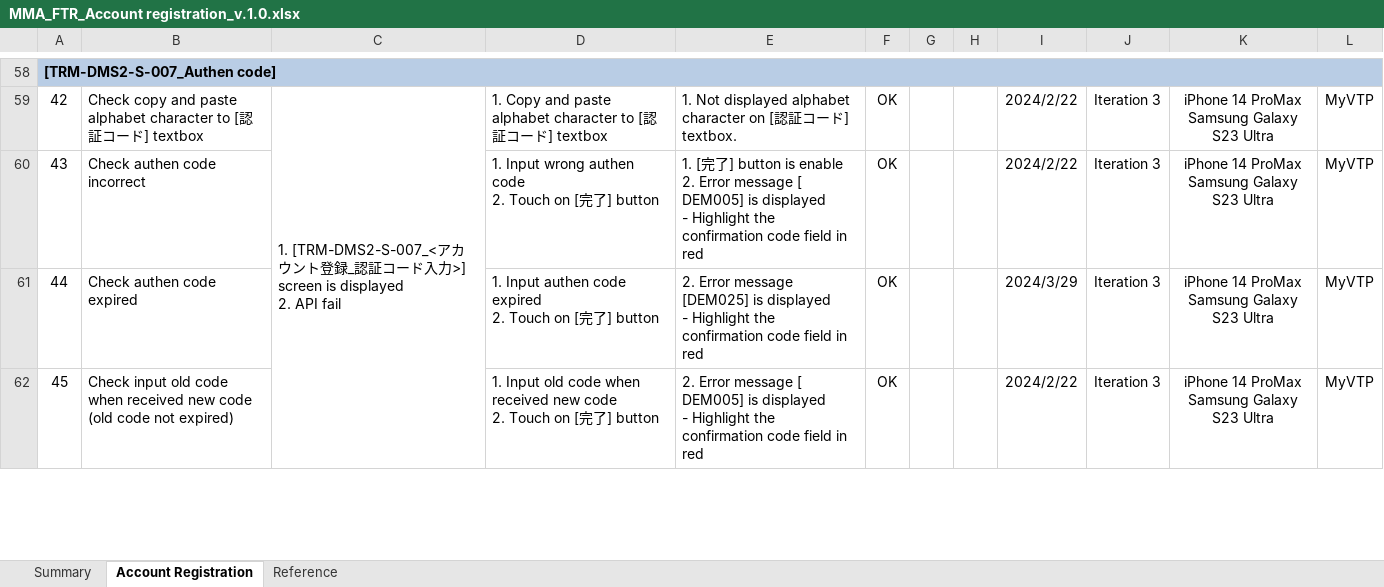
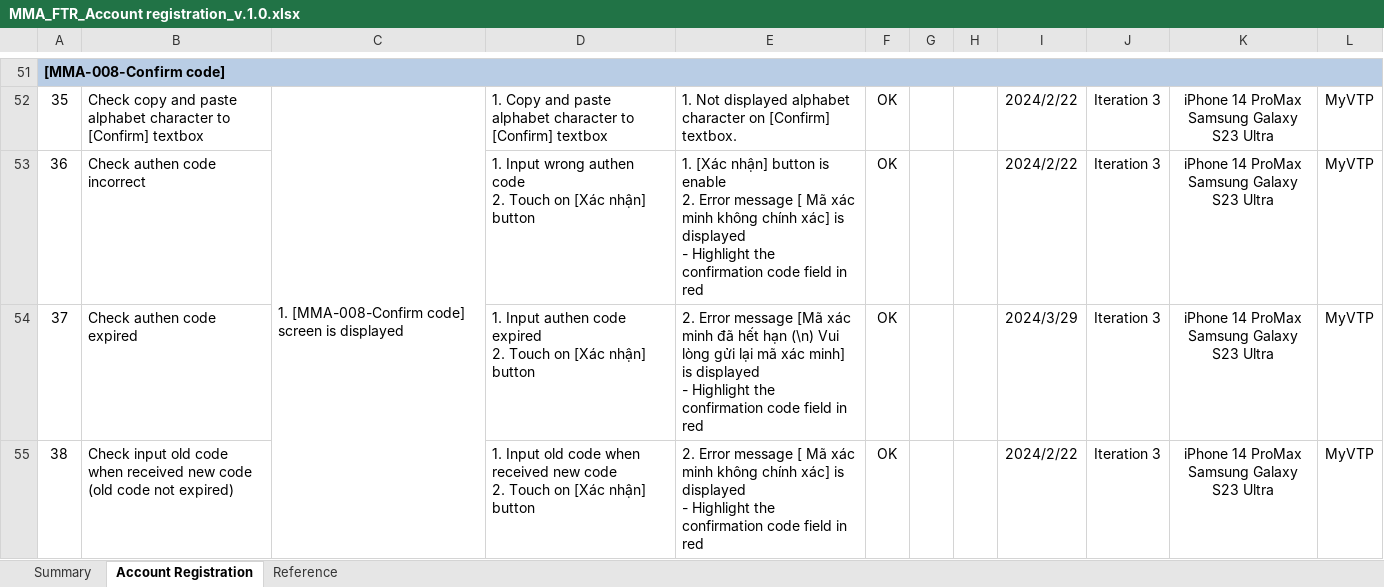
Before and after one commit to CapstoneProjectFA24/MoveMate_Spec, an Excel workbook: Report/MMA_FTR_Account registration_v.1.0.xlsx, sheet Account Registration, drawn as a sheet; only a part is shown, gaps mark what is left out; values as stored, in another font and other column widths than the file's, no borders; conditional formats not drawn; addresses are those after the commit; ↵ is a line break in a cell; the diff covers the shown part only; the diff names each change by its address in the sheet, - before the commit and + after, or states it on an @@ line.

Commit message:
feat: update test account register

```diff
--- a/Report/MMA_FTR_Account registration_v.1.0.xlsx (sheet Account Registration)
+++ b/Report/MMA_FTR_Account registration_v.1.0.xlsx (sheet Account Registration)
@@ column A renumbered from row 32 down @@
-B52: …character to [認証コード] textbox
+B52: …character to [Confirm] textbox
-C52: 1. [TRM-DMS2-S-007_<アカウント登録_認証コード入力>] screen is displayed ↵ 2. API fail
+C52: 1. [MMA-008-Confirm code] screen is displayed
-D52: …character to [認証コード] textbox
+D52: …character to [Confirm] textbox
-E52: …character on [認証コード] textbox.
+E52: …character on [Confirm] textbox.
-D53: …Touch on [完了] button
+D53: …Touch on [Xác nhận] button
-E53: 1. [完了] button is enable ↵ 2. Error message [ DEM005] is displayed…
+E53: 1. [Xác nhận] button is enable ↵ 2. Error message [ Mã xác minh không chính xác] is displayed…
-D54: …Touch on [完了] button
+D54: …Touch on [Xác nhận] button
-E54: …Error message [DEM025] is displayed…
+E54: …Error message [Mã xác minh đã hết hạn (\n) Vui lòng gửi lại mã xác minh] is displayed…
-D55: …Touch on [完了] button
+D55: …Touch on [Xác nhận] button
-E55: …message [ DEM005] is displayed…
+E55: …message [ Mã xác minh không chính xác] is displayed…
```
Also changed, not shown: 7 added rows, 16 removed rows and 97 edited cells elsewhere in this sheet, sheet Summary, Report/Đăng ký tài khoản.xlsx.
